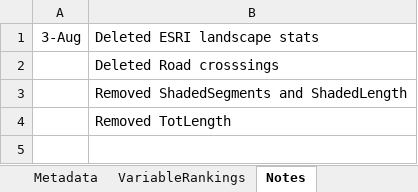
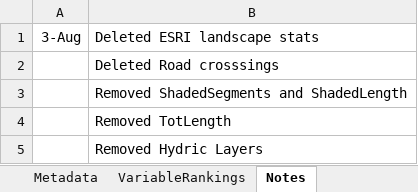
Before and after one commit to Duke-NSOE/EEP, an Excel workbook: Data/ResponseVariables.xlsx, sheet Notes, drawn as a sheet; values as stored, in another font and other column widths than the file's, no borders; the diff names each change by its address in the sheet, - before the commit and + after, or states it on an @@ line.

Commit message:
Removed Hydric entries in the table

```diff
--- a/Data/ResponseVariables.xlsx (sheet Notes)
+++ b/Data/ResponseVariables.xlsx (sheet Notes)
+row 5:  | Removed Hydric Layers
```
Also changed, not shown: sheet VariableRankings, sheet Metadata.
